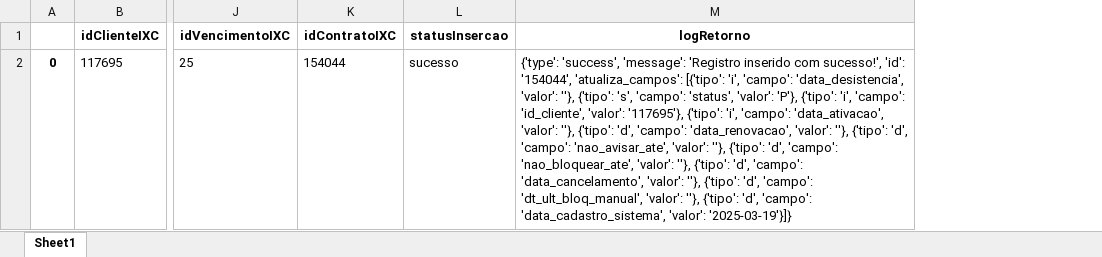
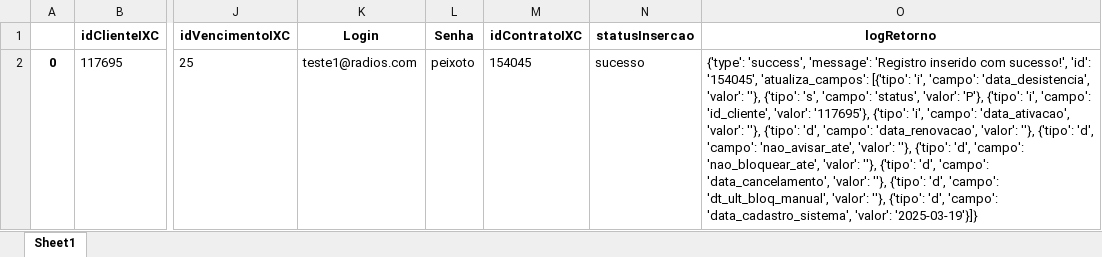
Before and after one commit to Wesll-Car02/import_data_ixc, an Excel workbook: src/inserted/contrato_insert_sucess.xlsx, sheet Sheet1, drawn as a sheet; only a part is shown, gaps mark what is left out; values as stored, in another font and other column widths than the file's, no borders; addresses are those after the commit; the diff names each change by its address in the sheet, - before the commit and + after, or states it on an @@ line.

Commit message:
add database connection settings and new user insertion function

```diff
--- a/src/inserted/contrato_insert_sucess.xlsx (sheet Sheet1)
+++ b/src/inserted/contrato_insert_sucess.xlsx (sheet Sheet1)
+column K (Login), row 2: teste1@radios.com
+column L (Senha), row 2: peixoto
-M2 (idContratoIXC): 154044
+M2 (idContratoIXC): 154045
-O2 (logRetorno): …sucesso!', 'id': '154044', 'atualiza_campos': [{'tipo':…
+O2 (logRetorno): …sucesso!', 'id': '154045', 'atualiza_campos': [{'tipo':…
```
Also changed, not shown: 7 other files.
